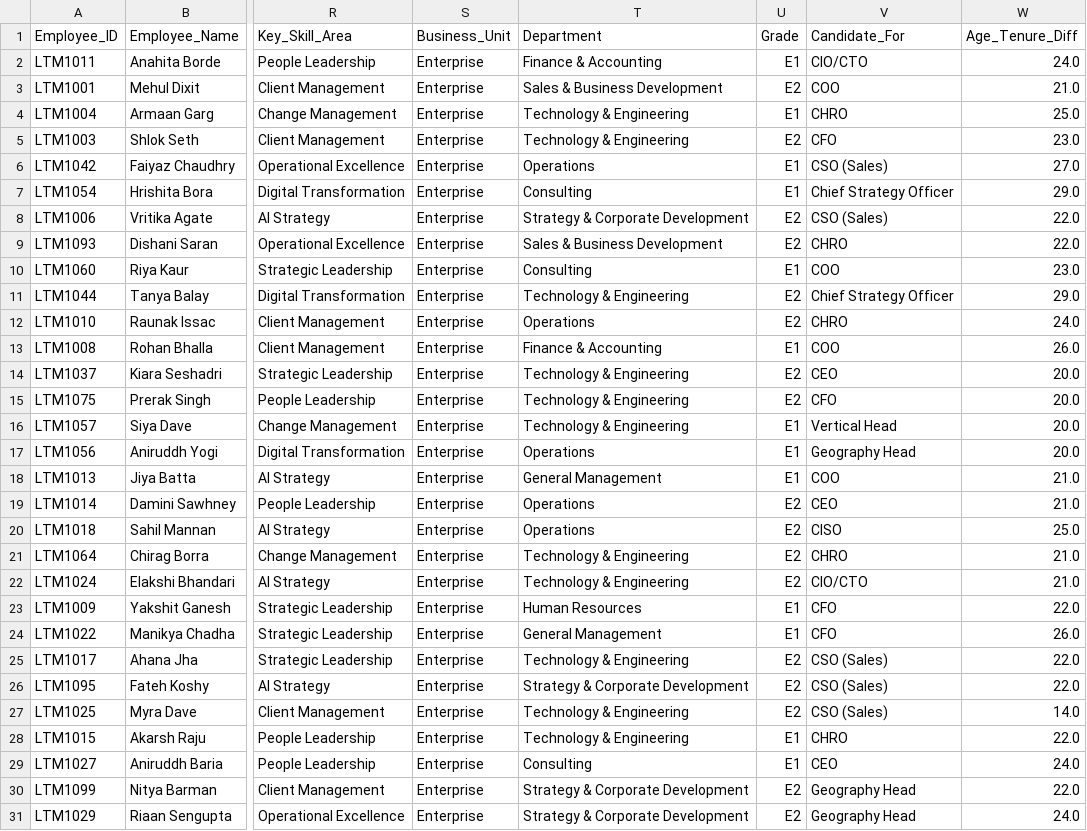
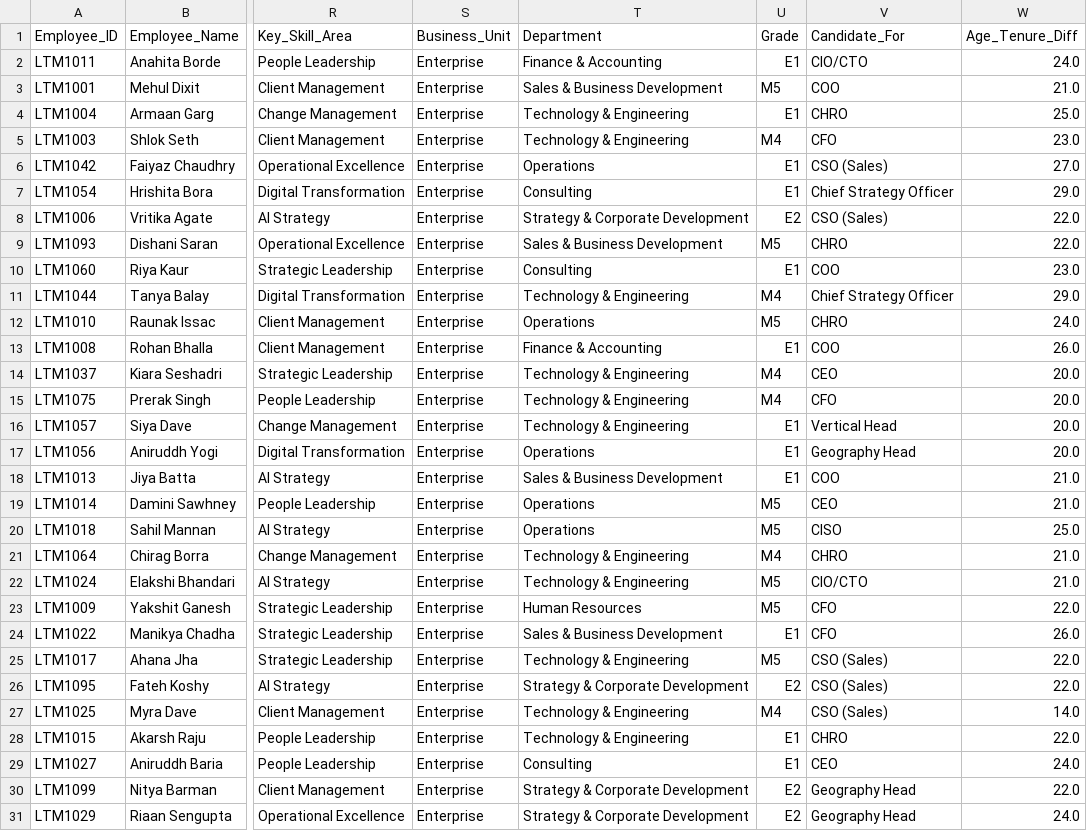
Before and after one commit to RajeshSave/succession-planning-engine-2, a CSV file: employees_master_v2.csv, drawn as a sheet; only a part is shown, gaps mark what is left out; the diff covers the shown part only; the diff names each change by its address in the sheet, - before the commit and + after, or states it on an @@ line.

Commit message:
Add files via upload

```diff
--- a/employees_master_v2.csv
+++ b/employees_master_v2.csv
-U3 (Grade): E2
+U3 (Grade): M5
-U5 (Grade): E2
+U5 (Grade): M4
-U9 (Grade): E2
+U9 (Grade): M5
-U11 (Grade): E2
+U11 (Grade): M4
-U12 (Grade): E2
+U12 (Grade): M5
-U14:U15 (Grade): E2
+U14:U15 (Grade): M4
-T18 (Department): General Management
+T18 (Department): Sales & Business Development
-U19:U20 (Grade): E2
+U19:U20 (Grade): M5
-U21 (Grade): E2
+U21 (Grade): M4
-U22 (Grade): E2
+U22 (Grade): M5
-U23 (Grade): E1
+U23 (Grade): M5
-T24 (Department): General Management
+T24 (Department): Sales & Business Development
-U25 (Grade): E2
+U25 (Grade): M5
-U27 (Grade): E2
+U27 (Grade): M4
```
Also changed, not shown: 43 edited cells elsewhere in this file.
